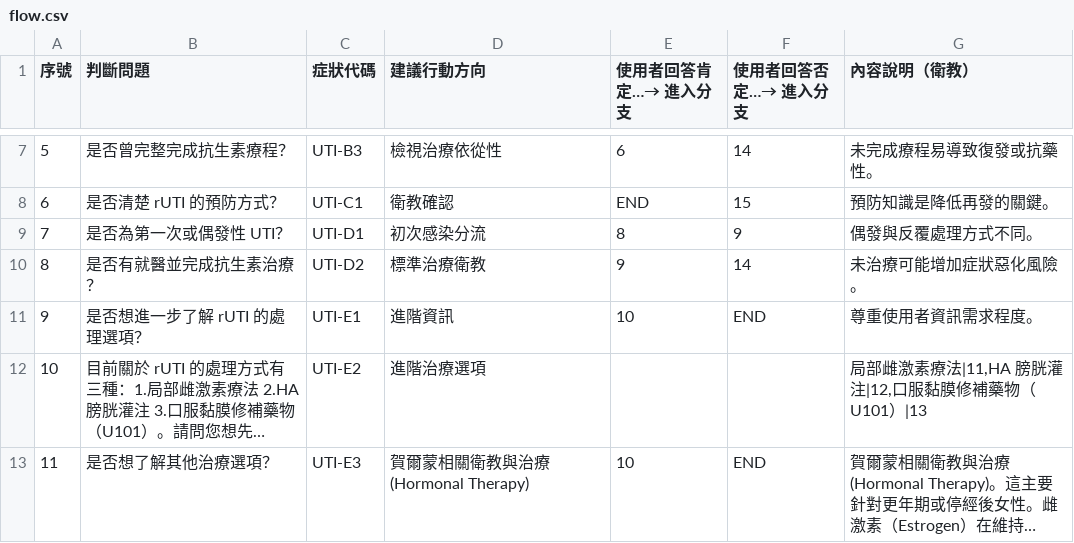
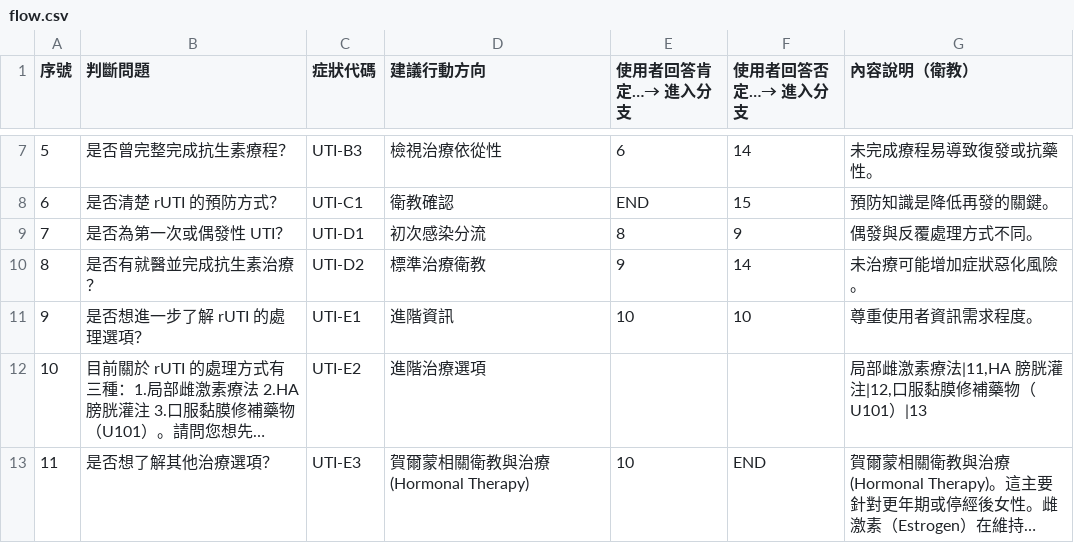
Before and after one commit to zeus-ordo/line-medical-bot, a CSV file: data/flow.csv, drawn as a sheet; only a part is shown, gaps mark what is left out; long unchanged cells end in …; the diff names each change by its address in the sheet, - before the commit and + after, or states it on an @@ line.

```diff
--- a/data/flow.csv
+++ b/data/flow.csv
-F11 (使用者回答否定…→ 進入分支): END
+F11 (使用者回答否定…→ 進入分支): 10
```
Also changed, not shown: 1 other file.
